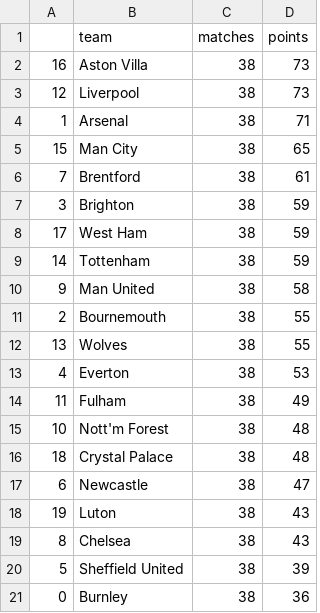
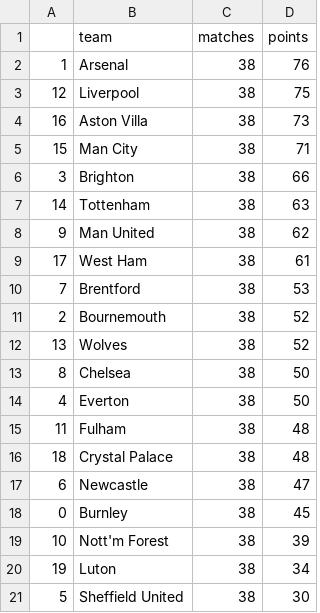
Before and after one commit to AndresNavarrete/football_predictor, a CSV file: data/forecast/standings.csv, drawn as a sheet.

```diff
--- a/data/forecast/standings.csv
+++ b/data/forecast/standings.csv
@@ -1,21 +1,21 @@
 ,team,matches,points
+1,Arsenal,38,76
+12,Liverpool,38,75
 16,Aston Villa,38,73
-12,Liverpool,38,73
-1,Arsenal,38,71
-15,Man City,38,65
-7,Brentford,38,61
-3,Brighton,38,59
-17,West Ham,38,59
-14,Tottenham,38,59
-9,Man United,38,58
-2,Bournemouth,38,55
-13,Wolves,38,55
-4,Everton,38,53
-11,Fulham,38,49
-10,Nott'm Forest,38,48
+15,Man City,38,71
+3,Brighton,38,66
+14,Tottenham,38,63
+9,Man United,38,62
+17,West Ham,38,61
+7,Brentford,38,53
+2,Bournemouth,38,52
+13,Wolves,38,52
+8,Chelsea,38,50
+4,Everton,38,50
+11,Fulham,38,48
 18,Crystal Palace,38,48
 6,Newcastle,38,47
-19,Luton,38,43
-8,Chelsea,38,43
-5,Sheffield United,38,39
-0,Burnley,38,36
+0,Burnley,38,45
+10,Nott'm Forest,38,39
+19,Luton,38,34
+5,Sheffield United,38,30
```
Also changed, not shown: data/forecast/current_standings.csv, data/ml/fixture.csv, 2 other files.
